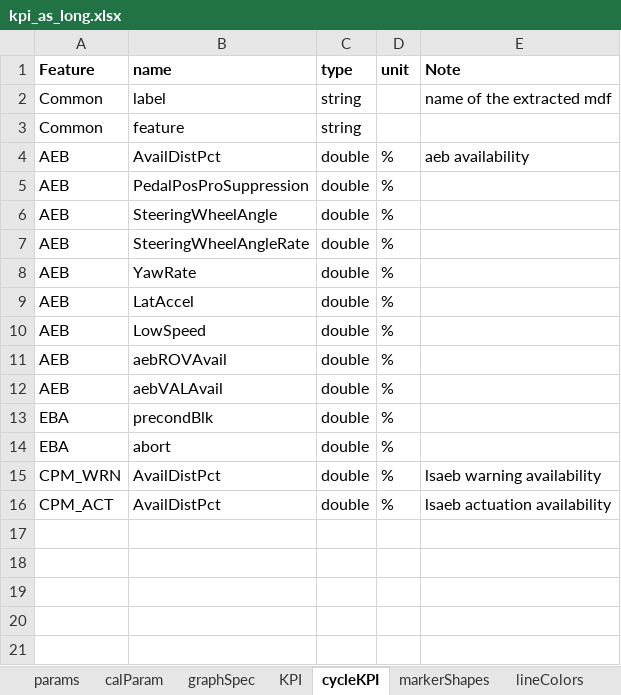
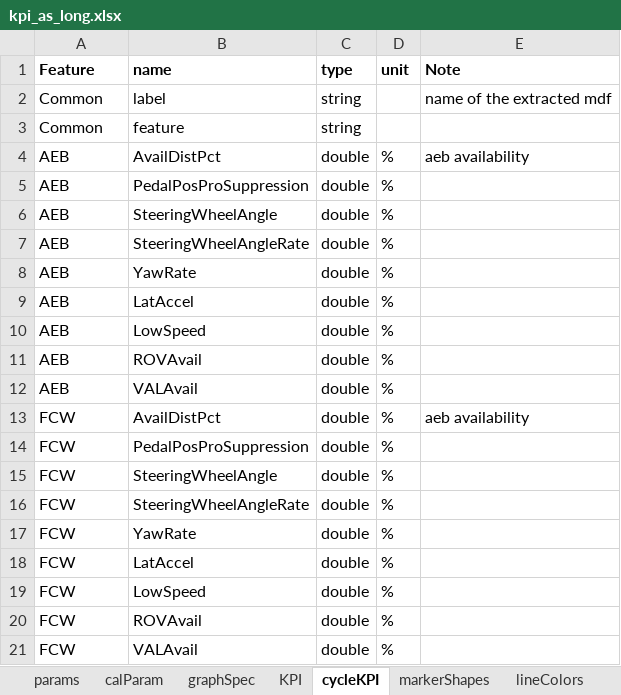
Before and after one commit to codeFarmerJack/AEB_KPI_Project, an Excel workbook: src/config/kpi_as_long.xlsx, sheet cycleKPI, drawn as a sheet; values as stored, in another font and other column widths than the file's, no borders; removed rows and columns are numbered as before the commit, all else as after; the diff names each change by its address in the sheet, - before the commit and + after, or states it on an @@ line.

Commit message:
Rename AEB availability KPI keys to ROVAvail/VALAvail

```diff
--- a/src/config/kpi_as_long.xlsx (sheet cycleKPI)
+++ b/src/config/kpi_as_long.xlsx (sheet cycleKPI)
-B11 (name): aebROVAvail
+B11 (name): ROVAvail
-B12 (name): aebVALAvail
+B12 (name): VALAvail
-row 13: EBA | precondBlk | double | %
-row 14: EBA | abort | double | %
-A13 (Feature): CPM_WRN
+A13 (Feature): FCW
-E13 (Note): lsaeb warning availability
+E13 (Note): aeb availability
-row 16: CPM_ACT | AvailDistPct | double | % | lsaeb actuation availability
+row 14: FCW | PedalPosProSuppression | double | %
+row 15: FCW | SteeringWheelAngle | double | %
+row 16: FCW | SteeringWheelAngleRate | double | %
+row 17: FCW | YawRate | double | %
+row 18: FCW | LatAccel | double | %
+row 19: FCW | LowSpeed | double | %
+row 20: FCW | ROVAvail | double | %
+row 21: FCW | VALAvail | double | %
```
Also changed, not shown: 2 other files.
